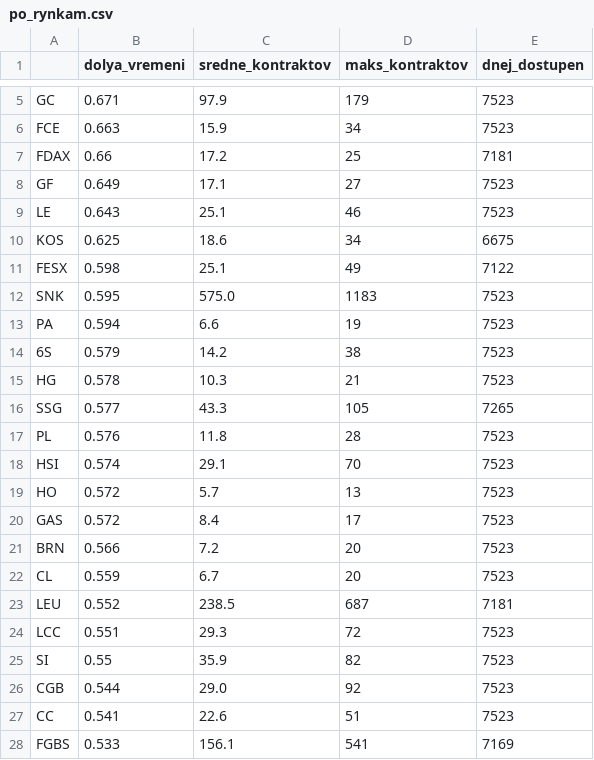
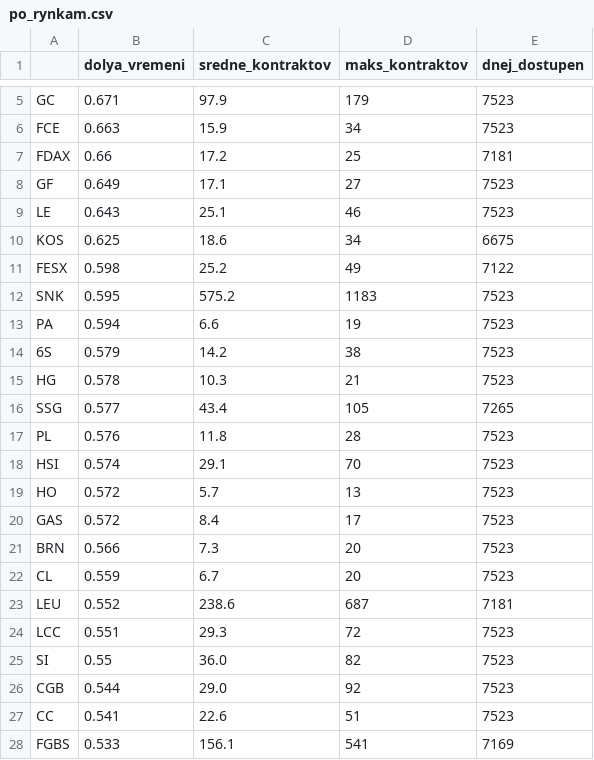
Before and after one commit to tomsoyer15-eng/vol-down12, a CSV file: trend2/vyvod/po_rynkam.csv, drawn as a sheet; only a part is shown, gaps mark what is left out; the diff covers the shown part only.

```diff
--- a/trend2/vyvod/po_rynkam.csv
+++ b/trend2/vyvod/po_rynkam.csv
@@ -10,4 +10,4 @@ LE,0.643,25.1,46,7523
 KOS,0.625,18.6,34,6675
-FESX,0.598,25.1,49,7122
-SNK,0.595,575.0,1183,7523
+FESX,0.598,25.2,49,7122
+SNK,0.595,575.2,1183,7523
 PA,0.594,6.6,19,7523
@@ -15,3 +15,3 @@ PA,0.594,6.6,19,7523
 HG,0.578,10.3,21,7523
-SSG,0.577,43.3,105,7265
+SSG,0.577,43.4,105,7265
 PL,0.576,11.8,28,7523
@@ -20,7 +20,7 @@ HO,0.572,5.7,13,7523
 GAS,0.572,8.4,17,7523
-BRN,0.566,7.2,20,7523
+BRN,0.566,7.3,20,7523
 CL,0.559,6.7,20,7523
-LEU,0.552,238.5,687,7181
+LEU,0.552,238.6,687,7181
 LCC,0.551,29.3,72,7523
-SI,0.55,35.9,82,7523
+SI,0.55,36.0,82,7523
 CGB,0.544,29.0,92,7523
```
Also changed, not shown: 17 edited cells elsewhere in this file, trend2/vyvod/equity_n_v_pozicii.csv, trend2/vyvod/equity_osnovnoj.csv, 10 other files.
